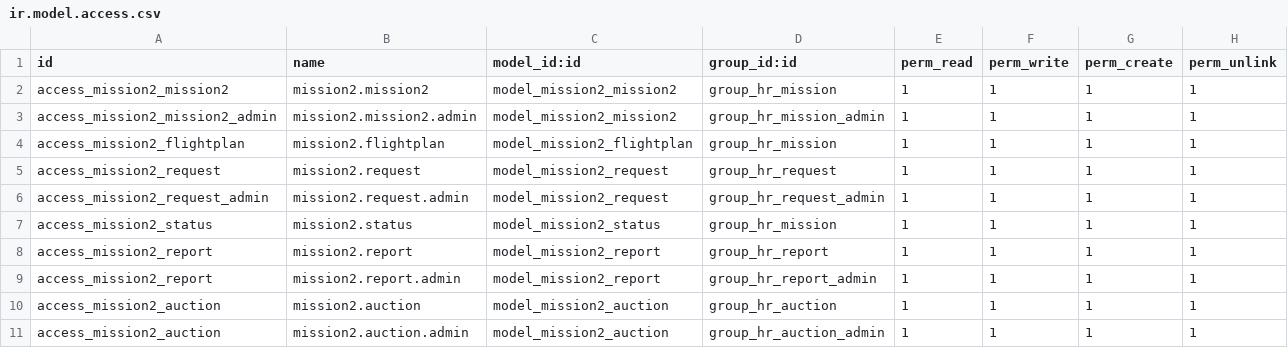
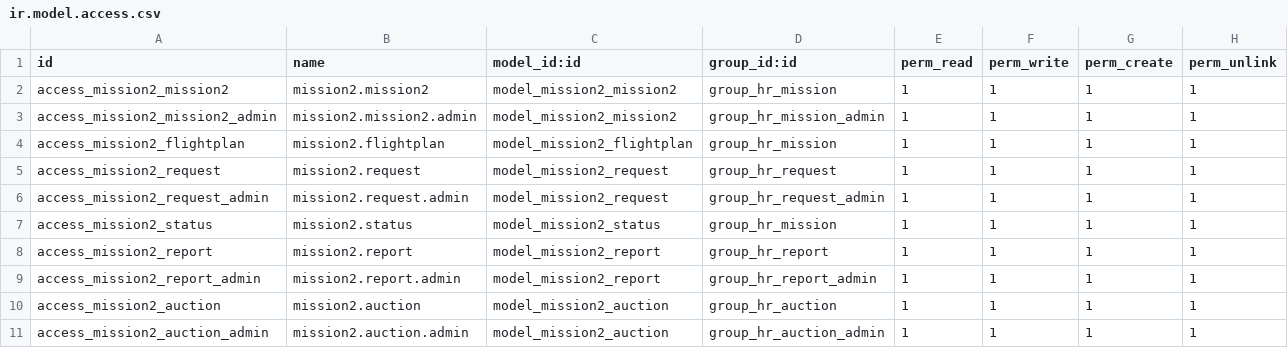
Before and after one commit to davidbethke/odoo, a CSV file: addons/mission2/security/ir.model.access.csv, drawn as a sheet.

Commit message:
add auction, report,request endpoints

```diff
--- a/addons/mission2/security/ir.model.access.csv
+++ b/addons/mission2/security/ir.model.access.csv
@@ -8,4 +8,4 @@ access_mission2_status,mission2.status,model_mission2_status,group_hr_mission,1,
 access_mission2_report,mission2.report,model_mission2_report,group_hr_report,1,1,1,1
-access_mission2_report,mission2.report.admin,model_mission2_report,group_hr_report_admin,1,1,1,1
+access_mission2_report_admin,mission2.report.admin,model_mission2_report,group_hr_report_admin,1,1,1,1
 access_mission2_auction,mission2.auction,model_mission2_auction,group_hr_auction,1,1,1,1
-access_mission2_auction,mission2.auction.admin,model_mission2_auction,group_hr_auction_admin,1,1,1,1
+access_mission2_auction_admin,mission2.auction.admin,model_mission2_auction,group_hr_auction_admin,1,1,1,1
```
Also changed, not shown: 4 other files.
